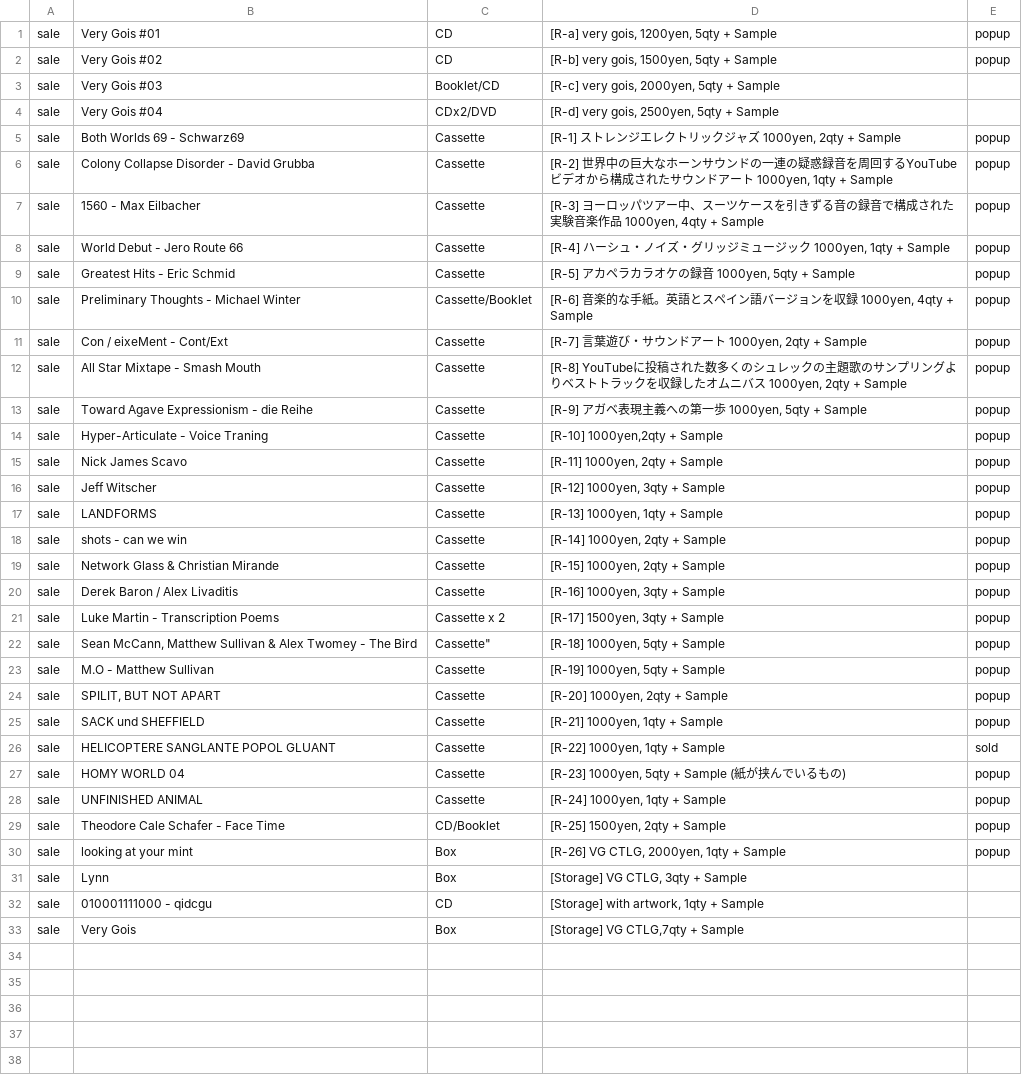
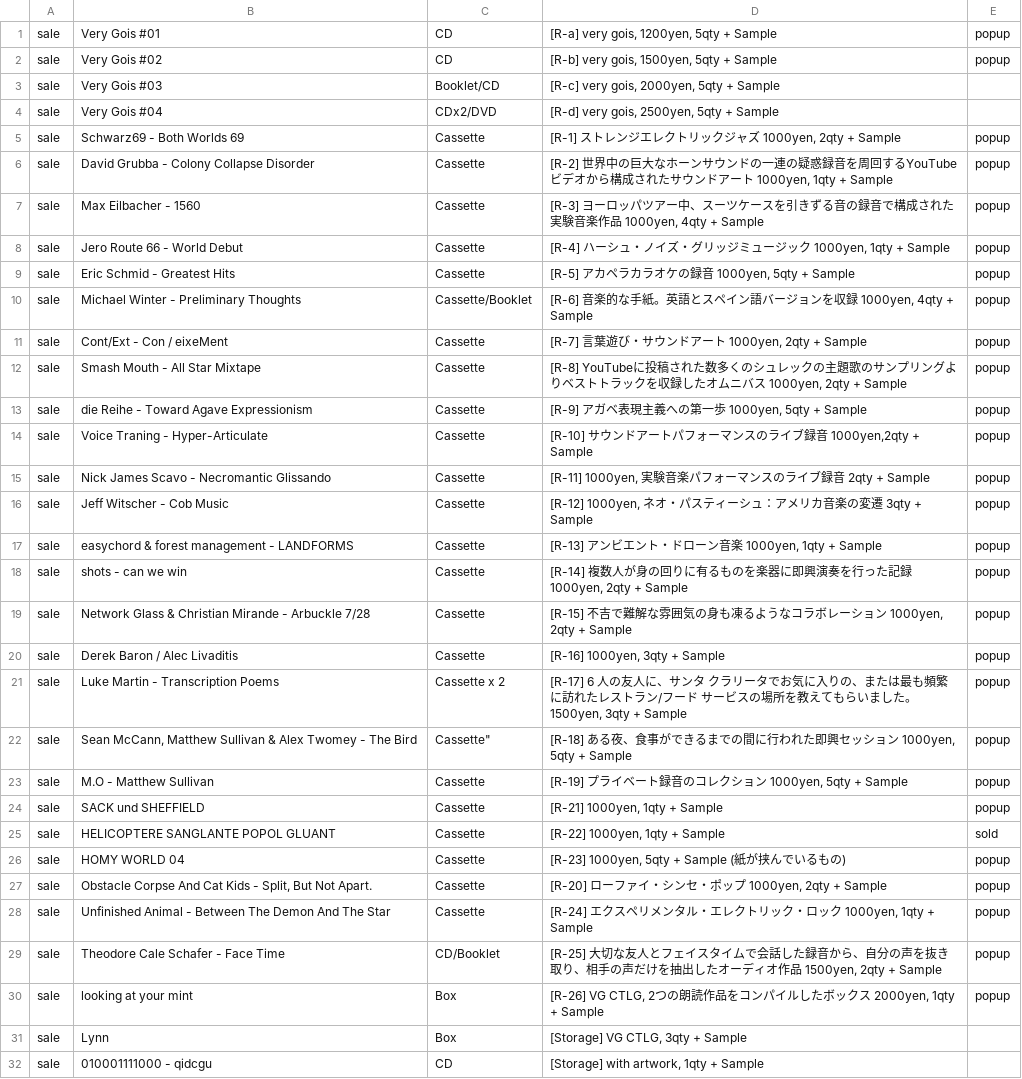
Before and after one commit to the-things-i-we-own/-, a CSV file: 3d/music.csv, drawn as a sheet; only a part is shown; the shorter side is filled out with more unchanged rows; removed rows and columns are numbered as before the commit, all else as after; the diff names each change by its address in the sheet, - before the commit and + after, or states it on an @@ line.

Commit message:
Update music.csv

```diff
--- a/3d/music.csv
+++ b/3d/music.csv
-B5: Both Worlds 69 - Schwarz69
+B5: Schwarz69 - Both Worlds 69
-B6: Colony Collapse Disorder - David Grubba
+B6: David Grubba - Colony Collapse Disorder
-B7: 1560 - Max Eilbacher
+B7: Max Eilbacher - 1560
-B8: World Debut - Jero Route 66
+B8: Jero Route 66 - World Debut
-B9: Greatest Hits - Eric Schmid
+B9: Eric Schmid - Greatest Hits
-B10: Preliminary Thoughts - Michael Winter
+B10: Michael Winter - Preliminary Thoughts
-B11: Con / eixeMent - Cont/Ext
+B11: Cont/Ext - Con / eixeMent
-B12: All Star Mixtape - Smash Mouth
+B12: Smash Mouth - All Star Mixtape
-B13: Toward Agave Expressionism - die Reihe
+B13: die Reihe - Toward Agave Expressionism
-B14: Hyper-Articulate - Voice Traning
+B14: Voice Traning - Hyper-Articulate
-D14: [R-10] 1000yen,2qty + Sample
+D14: [R-10] サウンドアートパフォーマンスのライブ録音 1000yen,2qty + Sample
-B15: Nick James Scavo
+B15: Nick James Scavo - Necromantic Glissando
-D15: [R-11] 1000yen, 2qty + Sample
+D15: [R-11] 1000yen, 実験音楽パフォーマンスのライブ録音 2qty + Sample
-B16: Jeff Witscher
+B16: Jeff Witscher - Cob Music
-D16: [R-12] 1000yen, 3qty + Sample
+D16: [R-12] 1000yen, ネオ・パスティーシュ：アメリカ音楽の変遷 3qty + Sample
-B17: LANDFORMS
+B17: easychord & forest management - LANDFORMS
-D17: [R-13] 1000yen, 1qty + Sample
+D17: [R-13] アンビエント・ドローン音楽 1000yen, 1qty + Sample
-D18: [R-14] 1000yen, 2qty + Sample
+D18: [R-14] 複数人が身の回りに有るものを楽器に即興演奏を行った記録 1000yen, 2qty + Sample
-B19: Network Glass & Christian Mirande
+B19: Network Glass & Christian Mirande - Arbuckle 7/28
-D19: [R-15] 1000yen, 2qty + Sample
+D19: [R-15] 不吉で難解な雰囲気の身も凍るようなコラボレーション 1000yen, 2qty + Sample
-B20: Derek Baron / Alex Livaditis
+B20: Derek Baron / Alec Livaditis
-D21: [R-17] 1500yen, 3qty…
+D21: [R-17] 6 人の友人に、サンタ クラリータでお気に入りの、または最も頻繁に訪れたレストラン/フード サービスの場所を教えてもらいました。 1500yen, 3qty…
-D22: [R-18] 1000yen, 5qty + Sample
+D22: [R-18] ある夜、食事ができるまでの間に行われた即興セッション 1000yen, 5qty + Sample
-D23: [R-19] 1000yen, 5qty + Sample
+D23: [R-19] プライベート録音のコレクション 1000yen, 5qty + Sample
-row 24: sale | SPILIT, BUT NOT APART | Cassette | [R-20] 1000yen, 2qty + Sample | popup
-B27: UNFINISHED ANIMAL
+B27: Obstacle Corpse And Cat Kids - Split, But Not Apart.
-D27: [R-24] 1000yen, 1qty + Sample
+D27: [R-20] ローファイ・シンセ・ポップ 1000yen, 2qty + Sample
+row 28: sale | Unfinished Animal - Between The Demon And The Star | Cassette | [R-24] エクスペリメンタル・エレクトリック・ロック 1000yen, 1qty + Sample | popup
-D29: [R-25] 1500yen, 2qty…
+D29: [R-25] 大切な友人とフェイスタイムで会話した録音から、自分の声を抜き取り、相手の声だけを抽出したオーディオ作品 1500yen, 2qty…
-D30: …VG CTLG, 2000yen, 1qty…
+D30: …VG CTLG, 2つの朗読作品をコンパイルしたボックス 2000yen, 1qty…
```
